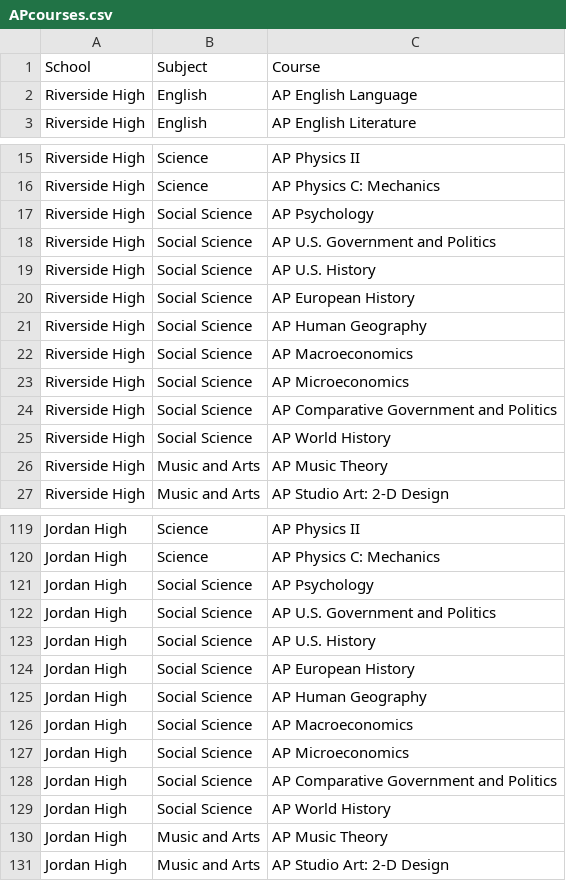
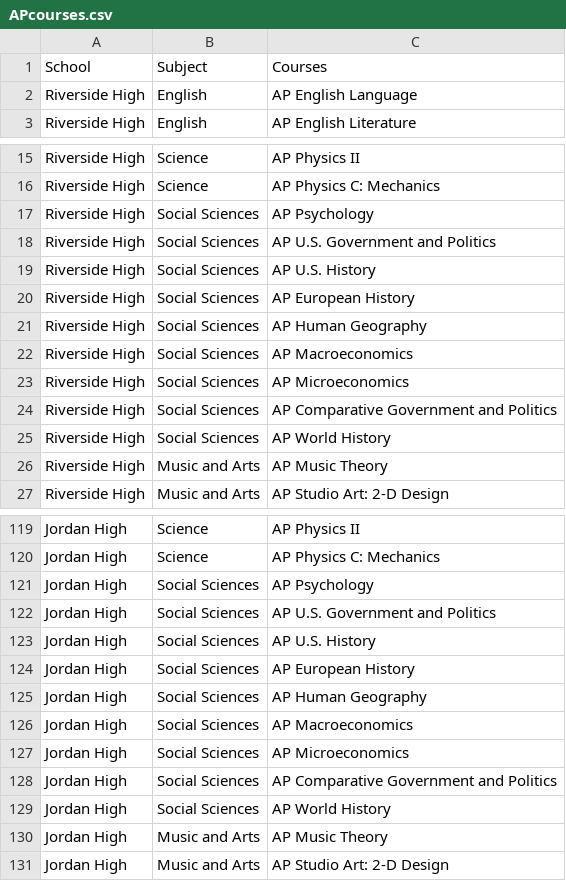
Before and after one commit to dgreene12/dpsdashboard, a CSV file: CSV Data School Stats/APcourses.csv, drawn as a sheet; only a part is shown, gaps mark what is left out; the diff covers the shown part only.

Commit message:
tweaked apcourses cv

```diff
--- a/CSV Data School Stats/APcourses.csv
+++ b/CSV Data School Stats/APcourses.csv
@@ -1,2 +1,2 @@
-School,Subject,Course
+School,Subject,Courses
 Riverside High,English,AP English Language
@@ -16,11 +16,11 @@ Riverside High,Science,AP Physics II
 Riverside High,Science,AP Physics C: Mechanics
-Riverside High,Social Science,AP Psychology
-Riverside High,Social Science,AP U.S. Government and Politics
-Riverside High,Social Science,AP U.S. History
-Riverside High,Social Science,AP European History
-Riverside High,Social Science,AP Human Geography
-Riverside High,Social Science,AP Macroeconomics
-Riverside High,Social Science,AP Microeconomics
-Riverside High,Social Science,AP Comparative Government and Politics
-Riverside High,Social Science,AP World History
+Riverside High,Social Sciences,AP Psychology
+Riverside High,Social Sciences,AP U.S. Government and Politics
+Riverside High,Social Sciences,AP U.S. History
+Riverside High,Social Sciences,AP European History
+Riverside High,Social Sciences,AP Human Geography
+Riverside High,Social Sciences,AP Macroeconomics
+Riverside High,Social Sciences,AP Microeconomics
+Riverside High,Social Sciences,AP Comparative Government and Politics
+Riverside High,Social Sciences,AP World History
 Riverside High,Music and Arts,AP Music Theory
@@ -120,11 +120,11 @@ Jordan High,Science,AP Physics II
 Jordan High,Science,AP Physics C: Mechanics
-Jordan High,Social Science,AP Psychology
-Jordan High,Social Science,AP U.S. Government and Politics
-Jordan High,Social Science,AP U.S. History
-Jordan High,Social Science,AP European History
-Jordan High,Social Science,AP Human Geography
-Jordan High,Social Science,AP Macroeconomics
-Jordan High,Social Science,AP Microeconomics
-Jordan High,Social Science,AP Comparative Government and Politics
-Jordan High,Social Science,AP World History
+Jordan High,Social Sciences,AP Psychology
+Jordan High,Social Sciences,AP U.S. Government and Politics
+Jordan High,Social Sciences,AP U.S. History
+Jordan High,Social Sciences,AP European History
+Jordan High,Social Sciences,AP Human Geography
+Jordan High,Social Sciences,AP Macroeconomics
+Jordan High,Social Sciences,AP Microeconomics
+Jordan High,Social Sciences,AP Comparative Government and Politics
+Jordan High,Social Sciences,AP World History
 Jordan High,Music and Arts,AP Music Theory
```
Also changed, not shown: 6 edited cells elsewhere in this file.
